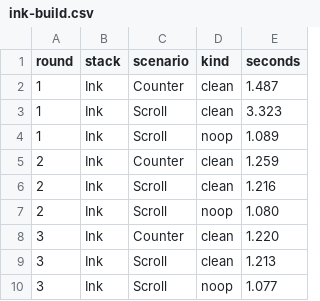
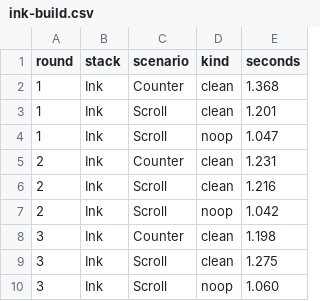
Before and after one commit to No-Scrolling/ink, a CSV file: benchmarks/results/ink-build.csv, drawn as a sheet.

```diff
--- a/benchmarks/results/ink-build.csv
+++ b/benchmarks/results/ink-build.csv
@@ -1,10 +1,10 @@
 round,stack,scenario,kind,seconds
-1,Ink,Counter,clean,1.487
-1,Ink,Scroll,clean,3.323
-1,Ink,Scroll,noop,1.089
-2,Ink,Counter,clean,1.259
+1,Ink,Counter,clean,1.368
+1,Ink,Scroll,clean,1.201
+1,Ink,Scroll,noop,1.047
+2,Ink,Counter,clean,1.231
 2,Ink,Scroll,clean,1.216
-2,Ink,Scroll,noop,1.080
-3,Ink,Counter,clean,1.220
-3,Ink,Scroll,clean,1.213
-3,Ink,Scroll,noop,1.077
+2,Ink,Scroll,noop,1.042
+3,Ink,Counter,clean,1.198
+3,Ink,Scroll,clean,1.275
+3,Ink,Scroll,noop,1.060
```
Also changed, not shown: 18 other files.
